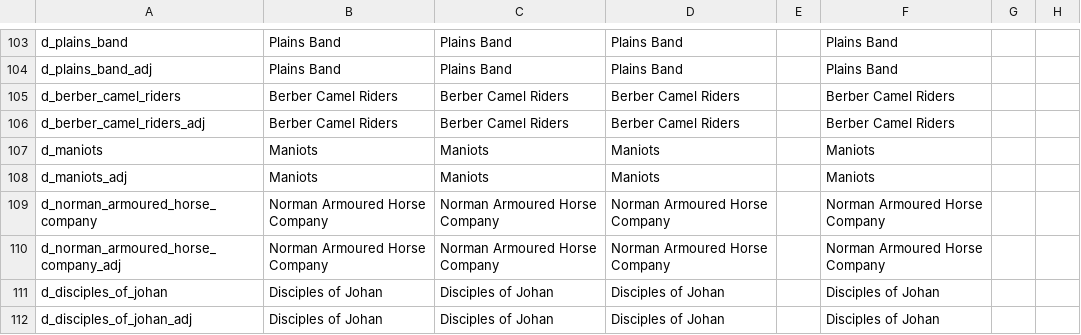
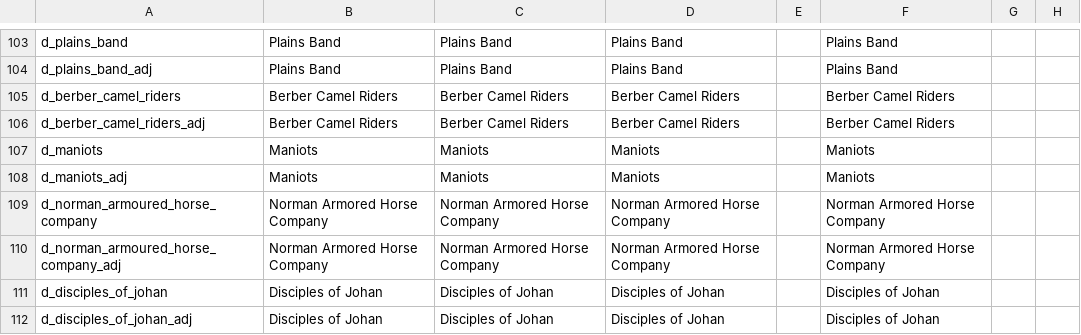
Before and after one commit to Numahr/lux-invicta-repository, a CSV file: localisation/Mercenary Mod.csv, drawn as a sheet; only a part is shown, gaps mark what is left out; the diff names each change by its address in the sheet, - before the commit and + after, or states it on an @@ line.

```diff
--- a/localisation/Mercenary Mod.csv
+++ b/localisation/Mercenary Mod.csv
-B109:B110: Norman Armoured Horse Company
+B109:B110: Norman Armored Horse Company
-C109:C110: Norman Armoured Horse Company
+C109:C110: Norman Armored Horse Company
-D109:D110: Norman Armoured Horse Company
+D109:D110: Norman Armored Horse Company
-F109:F110: Norman Armoured Horse Company
+F109:F110: Norman Armored Horse Company
```
Also changed, not shown: localisation/1_vanillaedits.csv, localisation/Additional Objectives.csv, 18 other files.
